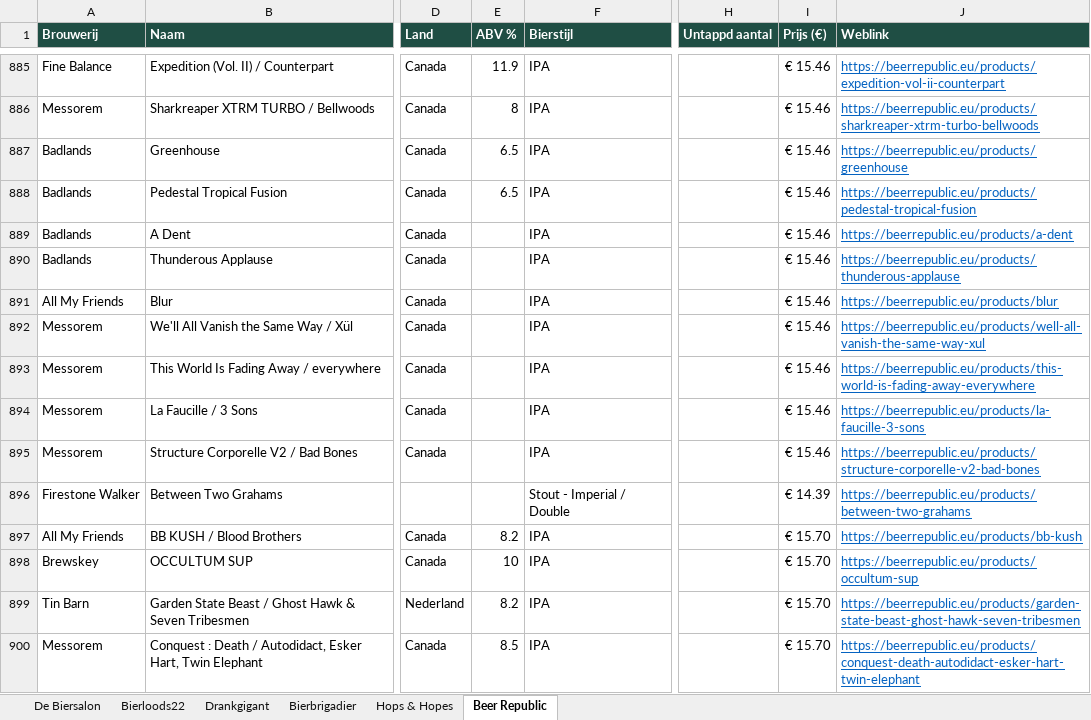
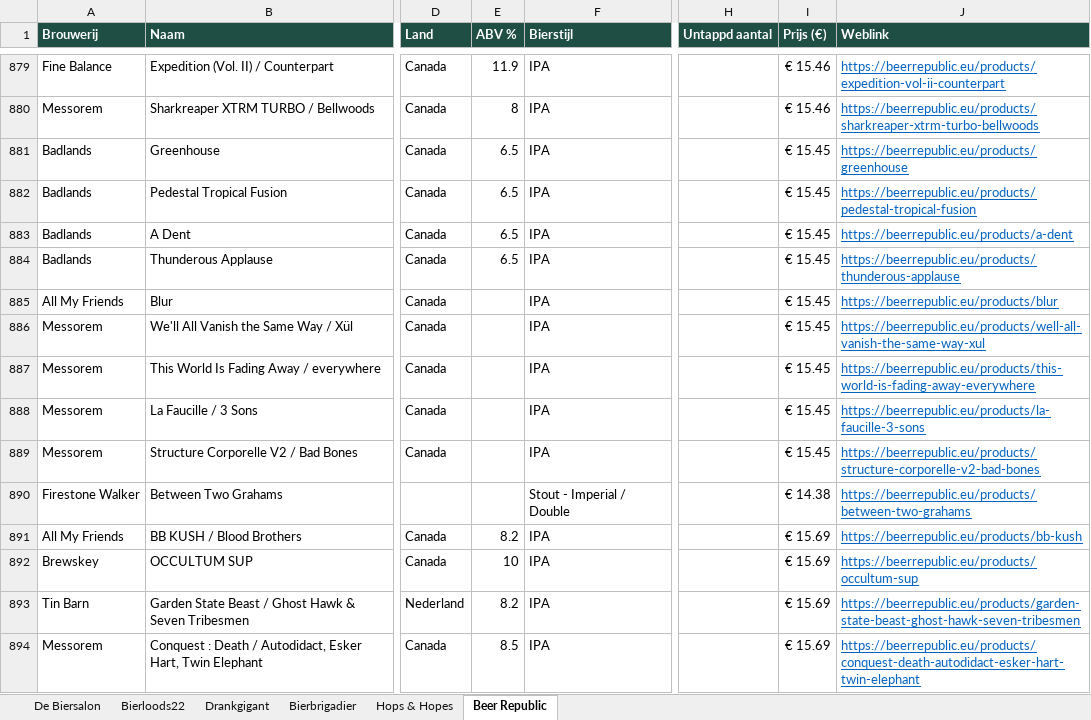
Before and after one commit to RdG-Bier/DeBierScraper, an Excel workbook: docs/bieroverzicht.xlsx, sheet Beer Republic, drawn as a sheet; only a part is shown, gaps mark what is left out; values as stored, in another font and other column widths than the file's, no borders; conditional formats not drawn; addresses are those after the commit; the diff covers the shown part only; the diff names each change by its address in the sheet, - before the commit and + after, or states it on an @@ line.

```diff
--- a/docs/bieroverzicht.xlsx (sheet Beer Republic)
+++ b/docs/bieroverzicht.xlsx (sheet Beer Republic)
-I881:I889 (Prijs (€)): € 15.46
+I881:I889 (Prijs (€)): € 15.45
-E883:E884 (ABV %): (empty)
+E883:E884 (ABV %): 6.5
-I890 (Prijs (€)): € 14.39
+I890 (Prijs (€)): € 14.38
-I891:I894 (Prijs (€)): € 15.70
+I891:I894 (Prijs (€)): € 15.69
```
Also changed, not shown: 50 added rows, 56 removed rows and 957 edited cells elsewhere in this sheet, sheet De Biersalon, sheet Hops & Hopes, sheet Bierloods22, sheet Drankgigant, 18 other files.
